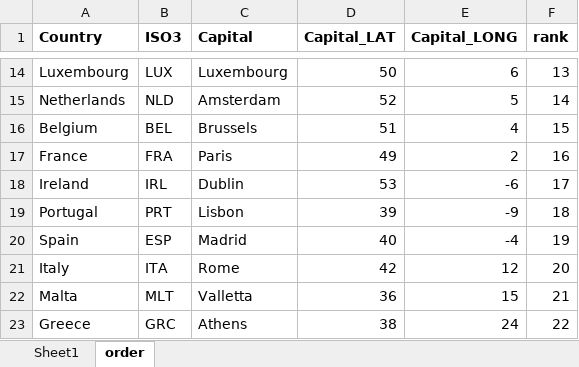
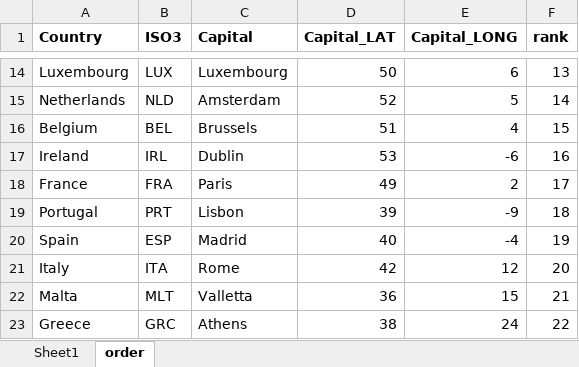
Before and after one commit to CaroleGendron/Creative-Coding, an Excel workbook: data/countryOrder.xlsx, sheet order, drawn as a sheet; only a part is shown, gaps mark what is left out; values as stored, in another font and other column widths than the file's, no borders; removed rows and columns are numbered as before the commit, all else as after; the diff names each change by its address in the sheet, - before the commit and + after, or states it on an @@ line.

```diff
--- a/data/countryOrder.xlsx (sheet order)
+++ b/data/countryOrder.xlsx (sheet order)
-row 17: France | FRA | Paris | 49 | 2 | 16
-F17 (rank): 17
+F17 (rank): 16
+row 18: France | FRA | Paris | 49 | 2 | 17
```
Also changed, not shown: sheet Sheet1, formulas that keep their value, 2 other files.
